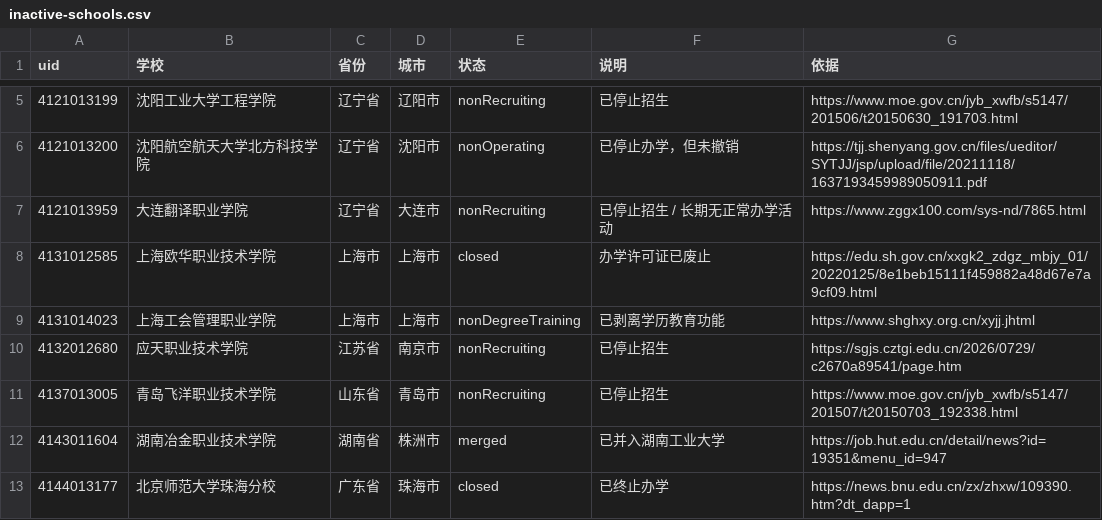
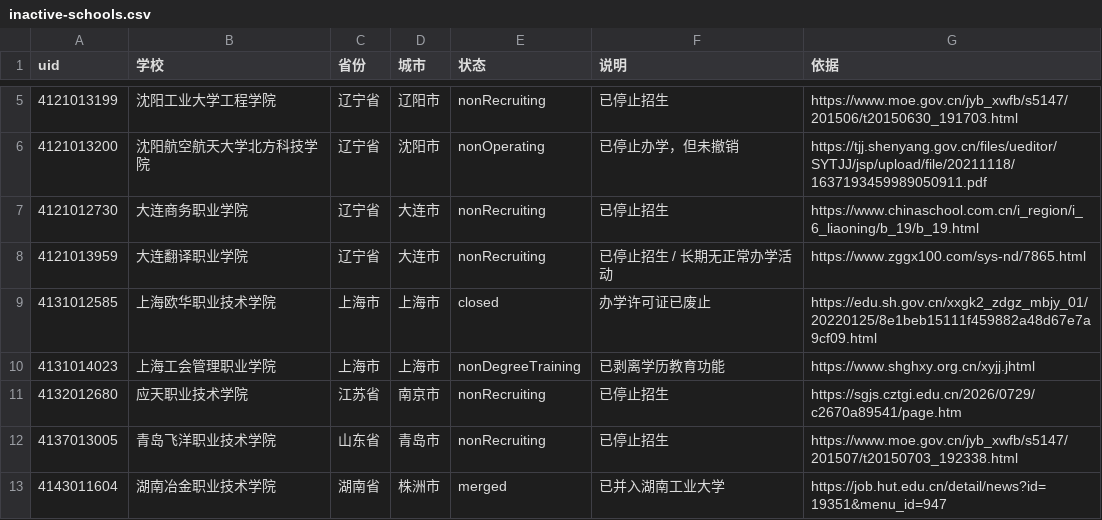
Before and after one commit to ProfessorZhi/china-university-atlas, a CSV file: reports/inactive-schools.csv, drawn as a sheet; only a part is shown, gaps mark what is left out; the shorter side is filled out with more unchanged rows.

```diff
--- a/reports/inactive-schools.csv
+++ b/reports/inactive-schools.csv
@@ -6,2 +6,3 @@
 4121013200,沈阳航空航天大学北方科技学院,辽宁省,沈阳市,nonOperating,已停止办学，但未撤销,https://tjj.shenyang.gov.cn/files/ueditor/SYTJJ/jsp/upload/file/20211118/1637193459989050911.pdf
+4121012730,大连商务职业学院,辽宁省,大连市,nonRecruiting,已停止招生,https://www.chinaschool.com.cn/i_region/i_6_liaoning/b_19/b_19.html
 4121013959,大连翻译职业学院,辽宁省,大连市,nonRecruiting,已停止招生 / 长期无正常办学活动,https://www.zggx100.com/sys-nd/7865.html
```
Also changed, not shown: reports/province-coverage.csv, reports/university-master.csv, 5 other files.
